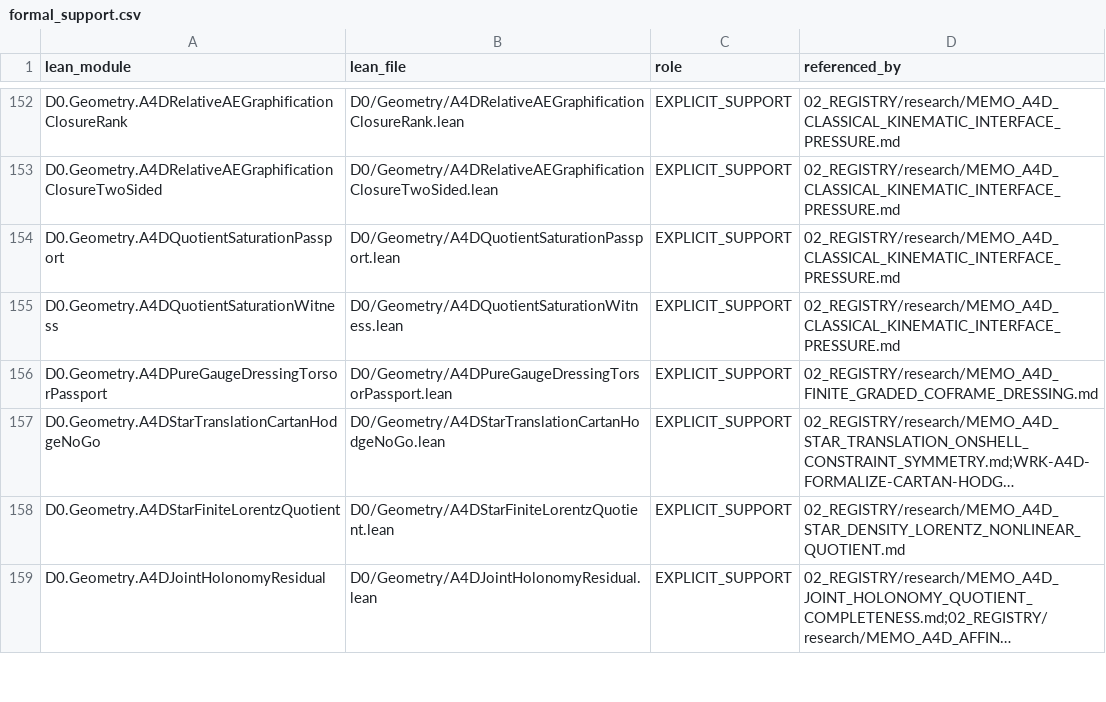
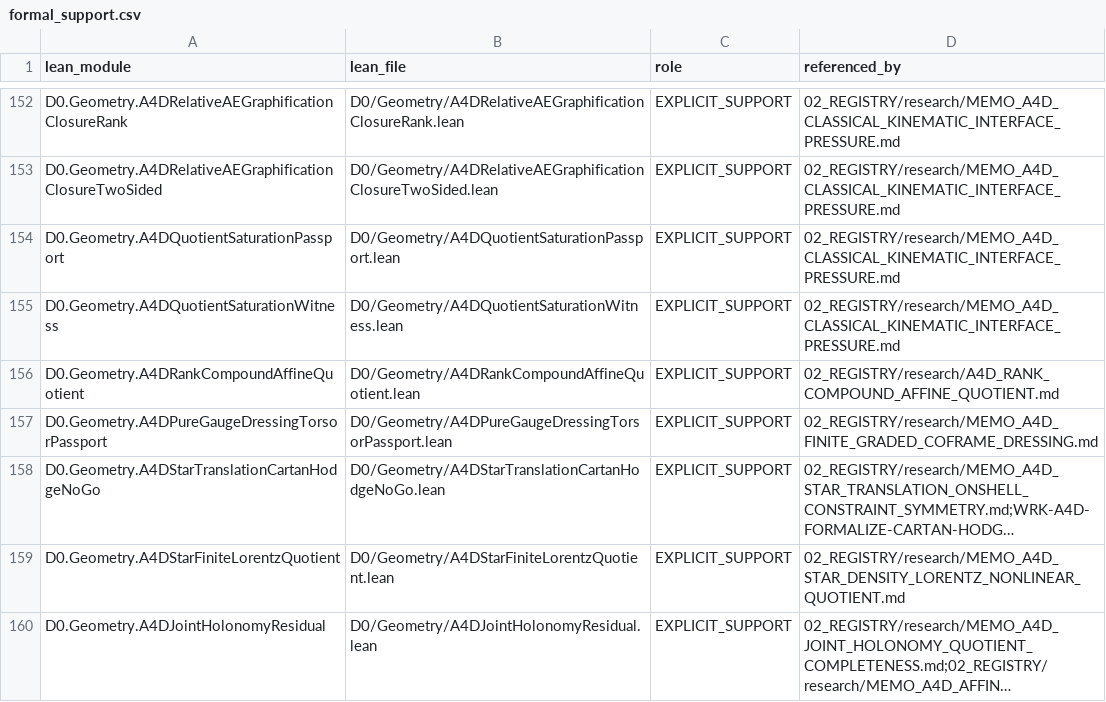
Before and after one commit to gvakhrushev/d0_15, a CSV file: 02_REGISTRY/formal_support.csv, drawn as a sheet; only a part is shown, gaps mark what is left out; long unchanged cells end in …; the diff names each change by its address in the sheet, - before the commit and + after, or states it on an @@ line.

Commit message:
formalize rank-compound affine quotient and null flag

```diff
--- a/02_REGISTRY/formal_support.csv
+++ b/02_REGISTRY/formal_support.csv
+row 156: D0.Geometry.A4DRankCompoundAffineQuotient | D0/Geometry/A4DRankCompoundAffineQuotient.lean | EXPLICIT_SUPPORT | 02_REGISTRY/research/A4D_RANK_COMPOUND_AFFINE_QUOTIENT.md
```
Also changed, not shown: 7 other files.
